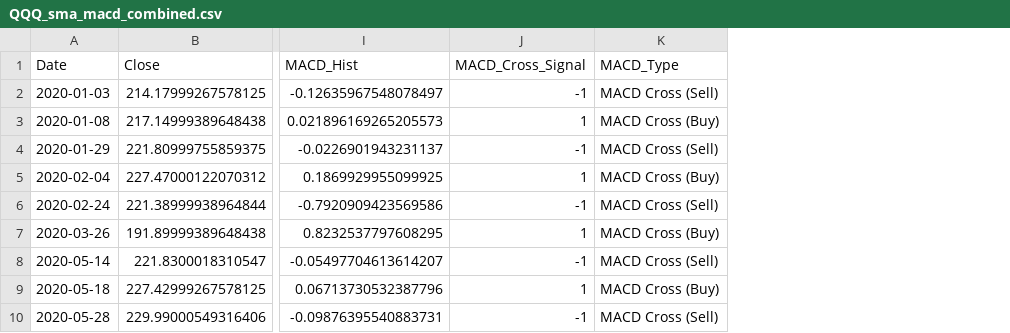
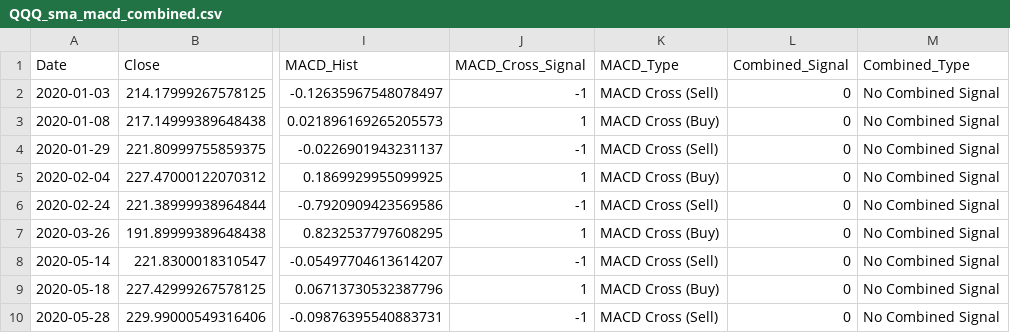
Before and after one commit to timhun/quant-trading-bot, a CSV file: market_data/QQQ_sma_macd_combined.csv, drawn as a sheet; only a part is shown, gaps mark what is left out; the diff names each change by its address in the sheet, - before the commit and + after, or states it on an @@ line.

Commit message:
Add combined SMA and MACD signals with Combined_Signal and Combined_Type to sma_signals.py

```diff
--- a/market_data/QQQ_sma_macd_combined.csv
+++ b/market_data/QQQ_sma_macd_combined.csv
+column L (Combined_Signal), rows 2-10: all 0
+column M (Combined_Type), rows 2-10: all No Combined Signal
```
Also changed, not shown: 1 other file.
